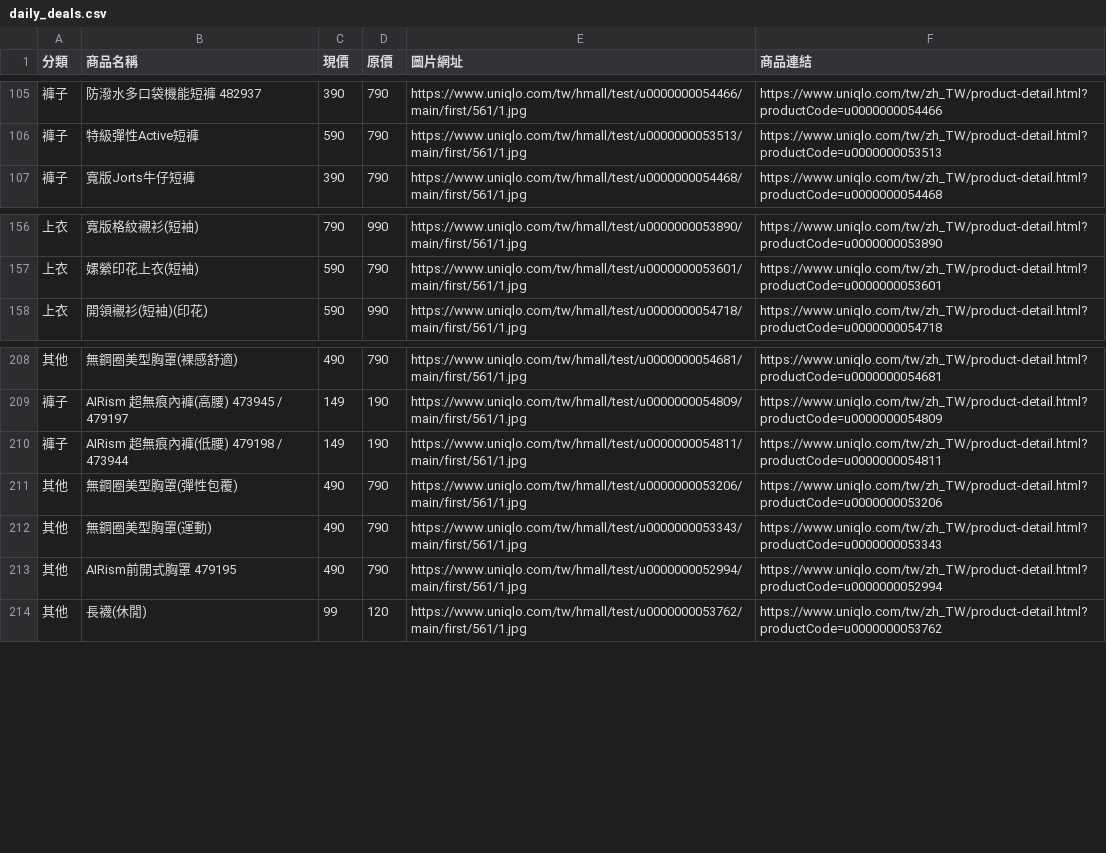
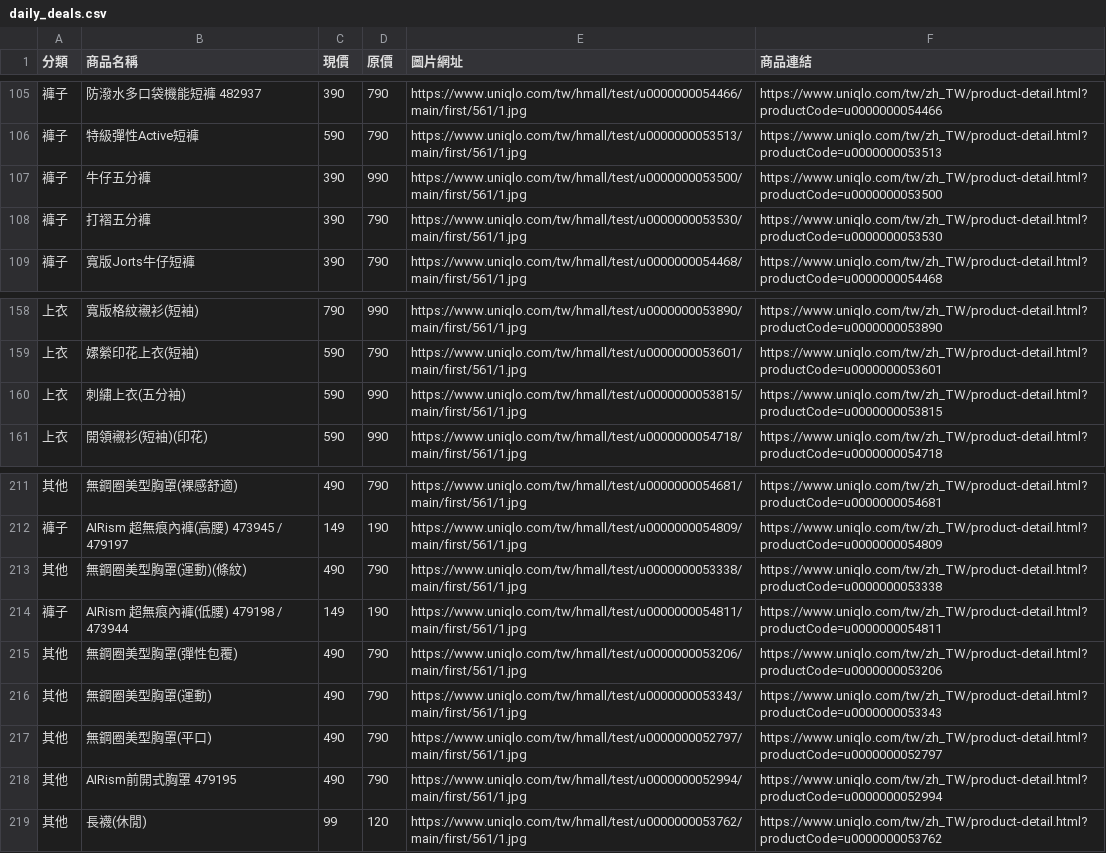
Before and after one commit to mooder16/on-sell-tracker, a CSV file: daily_deals.csv, drawn as a sheet; only a part is shown, gaps mark what is left out; the diff names each change by its address in the sheet, - before the commit and + after, or states it on an @@ line.

```diff
--- a/daily_deals.csv
+++ b/daily_deals.csv
+row 107: 褲子 | 牛仔五分褲 | 390 | 990 | https://www.uniqlo.com/tw/hmall/test/u0000000053500/main/first/561/1.jpg | https://www.uniqlo.com/tw/zh_TW/product-detail.html?productCode=u0000000053500
+row 108: 褲子 | 打褶五分褲 | 390 | 790 | https://www.uniqlo.com/tw/hmall/test/u0000000053530/main/first/561/1.jpg | https://www.uniqlo.com/tw/zh_TW/product-detail.html?productCode=u0000000053530
+row 160: 上衣 | 刺繡上衣(五分袖) | 590 | 990 | https://www.uniqlo.com/tw/hmall/test/u0000000053815/main/first/561/1.jpg | https://www.uniqlo.com/tw/zh_TW/product-detail.html?productCode=u0000000053815
+row 213: 其他 | 無鋼圈美型胸罩(運動)(條紋) | 490 | 790 | https://www.uniqlo.com/tw/hmall/test/u0000000053338/main/first/561/1.jpg | https://www.uniqlo.com/tw/zh_TW/product-detail.html?productCode=u0000000053338
+row 217: 其他 | 無鋼圈美型胸罩(平口) | 490 | 790 | https://www.uniqlo.com/tw/hmall/test/u0000000052797/main/first/561/1.jpg | https://www.uniqlo.com/tw/zh_TW/product-detail.html?productCode=u0000000052797
```
Also changed, not shown: 5 other files.
